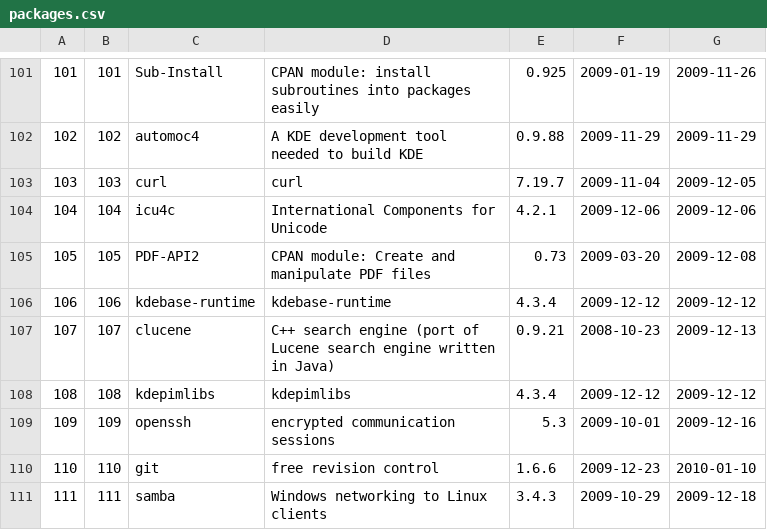
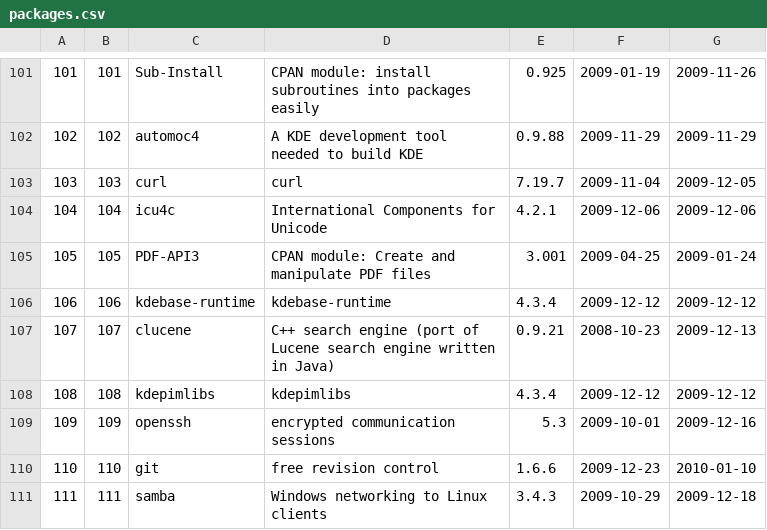
Before and after one commit to troywill/stowball, a CSV file: data/packages.csv, drawn as a sheet; only a part is shown, gaps mark what is left out.

```diff
--- a/data/packages.csv
+++ b/data/packages.csv
@@ -104,3 +104,3 @@
 104,104,"icu4c","International Components for Unicode","4.2.1","2009-12-06","2009-12-06"
-105,105,"PDF-API2","CPAN module: Create and manipulate PDF files","0.73","2009-03-20","2009-12-08"
+105,105,"PDF-API3","CPAN module: Create and manipulate PDF files","3.001","2009-04-25","2009-01-24"
 106,106,"kdebase-runtime","kdebase-runtime","4.3.4","2009-12-12","2009-12-12"
```
Also changed, not shown: data/latest_tarball.csv, data/webpages.csv, 2 other files.
